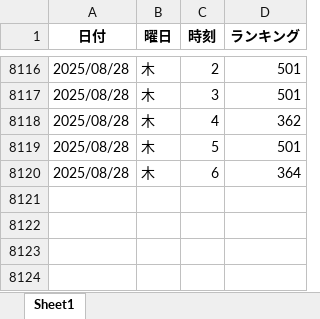
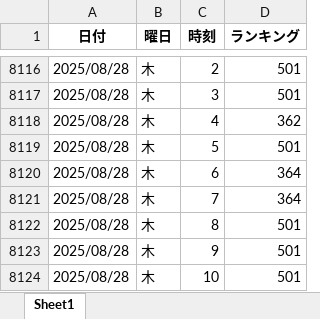
Before and after one commit to o25042124-boop/nibannkeiei-podcast-ranking-viewer, an Excel workbook: excel/amazon.xlsx, sheet Sheet1, drawn as a sheet; only a part is shown, gaps mark what is left out; values as stored, in another font and other column widths than the file's, no borders; the diff names each change by its address in the sheet, - before the commit and + after, or states it on an @@ line.

```diff
--- a/excel/amazon.xlsx (sheet Sheet1)
+++ b/excel/amazon.xlsx (sheet Sheet1)
+row 8121: 2025/08/28 | 木 | 7 | 364
+row 8122: 2025/08/28 | 木 | 8 | 501
+row 8123: 2025/08/28 | 木 | 9 | 501
+row 8124: 2025/08/28 | 木 | 10 | 501
```
Also changed, not shown: excel/apple1.xlsx, excel/apple2.xlsx, 6 other files.
